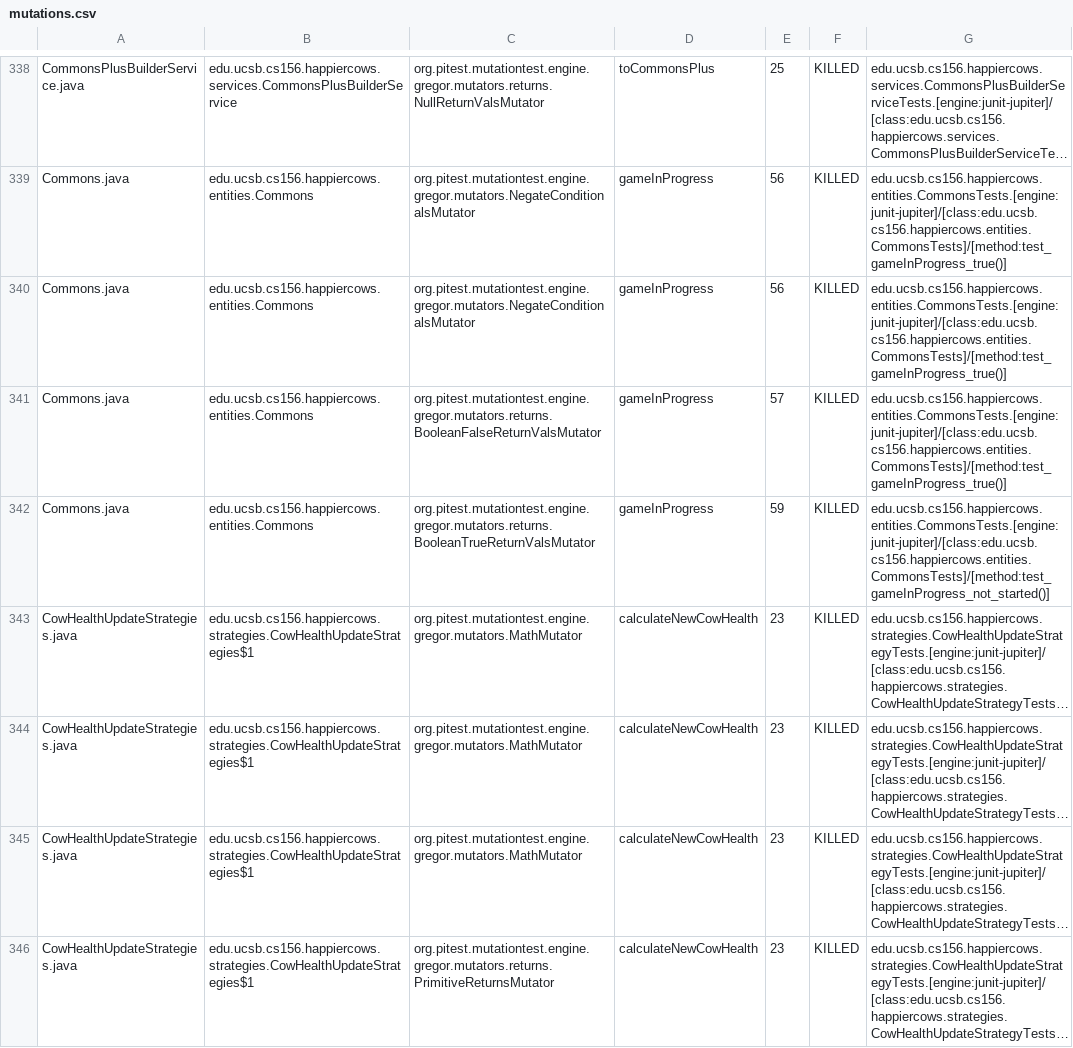
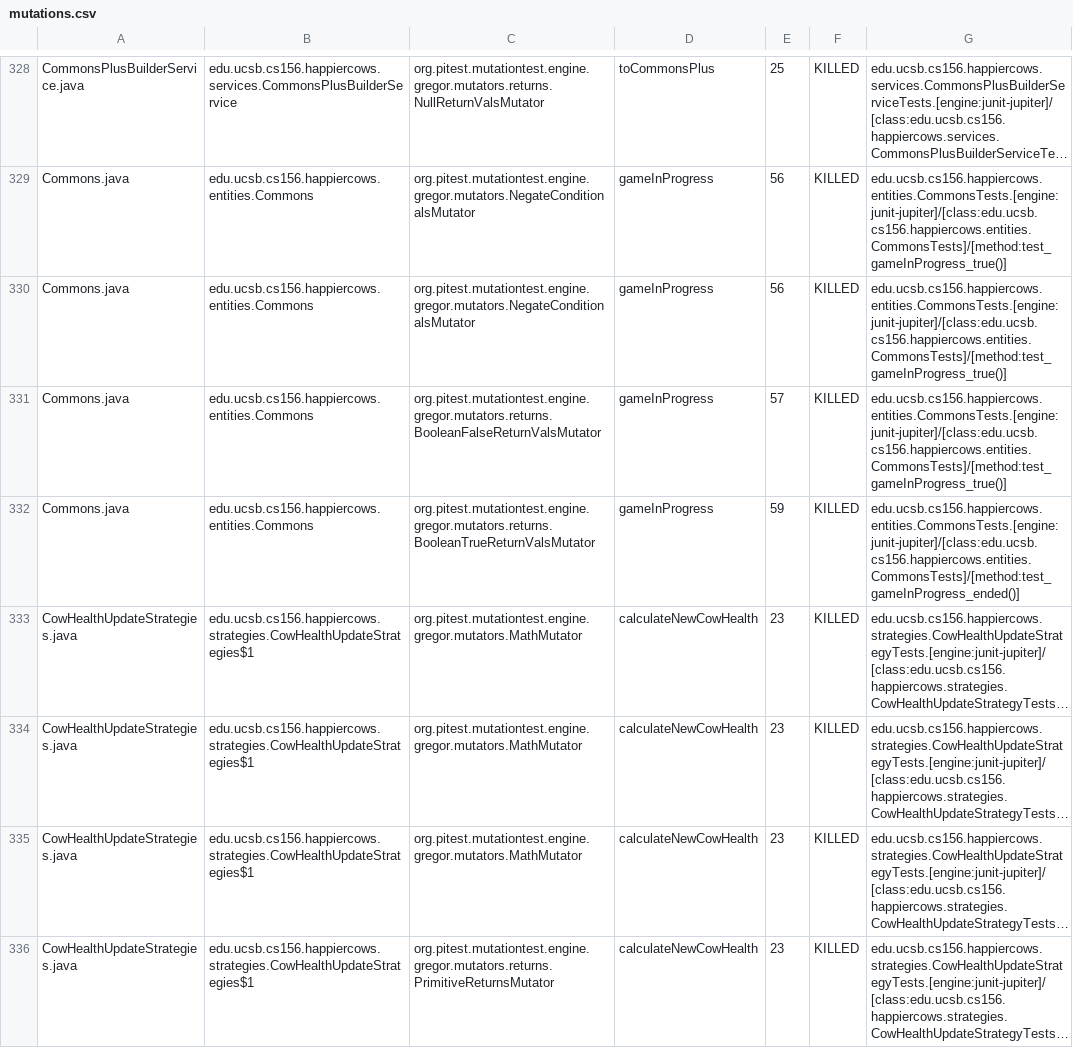
Before and after one commit to ucsb-cs156-f24/proj-happycows-f24-09, a CSV file: prs/66/pitest/mutations.csv, drawn as a sheet; only a part is shown, gaps mark what is left out; long unchanged cells end in …; addresses are those after the commit; the diff covers the shown part only; the diff names each change by its address in the sheet, - before the commit and + after, or states it on an @@ line.

Commit message:
Deploying to gh-pages from @ ucsb-cs156-f24/proj-happycows-f24-09@ee2318a245ed5fd33037b9eec5f6a496d742a187 🚀

```diff
--- a/prs/66/pitest/mutations.csv
+++ b/prs/66/pitest/mutations.csv
-G332: edu.ucsb.cs156.happiercows.entities.CommonsTests.[engine:junit-jupiter]/[class:edu.ucsb.cs156.happiercows.entities.CommonsTests]/[method:test_gameInProgress_not_started()]
+G332: edu.ucsb.cs156.happiercows.entities.CommonsTests.[engine:junit-jupiter]/[class:edu.ucsb.cs156.happiercows.entities.CommonsTests]/[method:test_gameInProgress_ended()]
```
Also changed, not shown: 10 removed rows, 7 moved rows and 36 edited cells elsewhere in this file, 53 other files.
